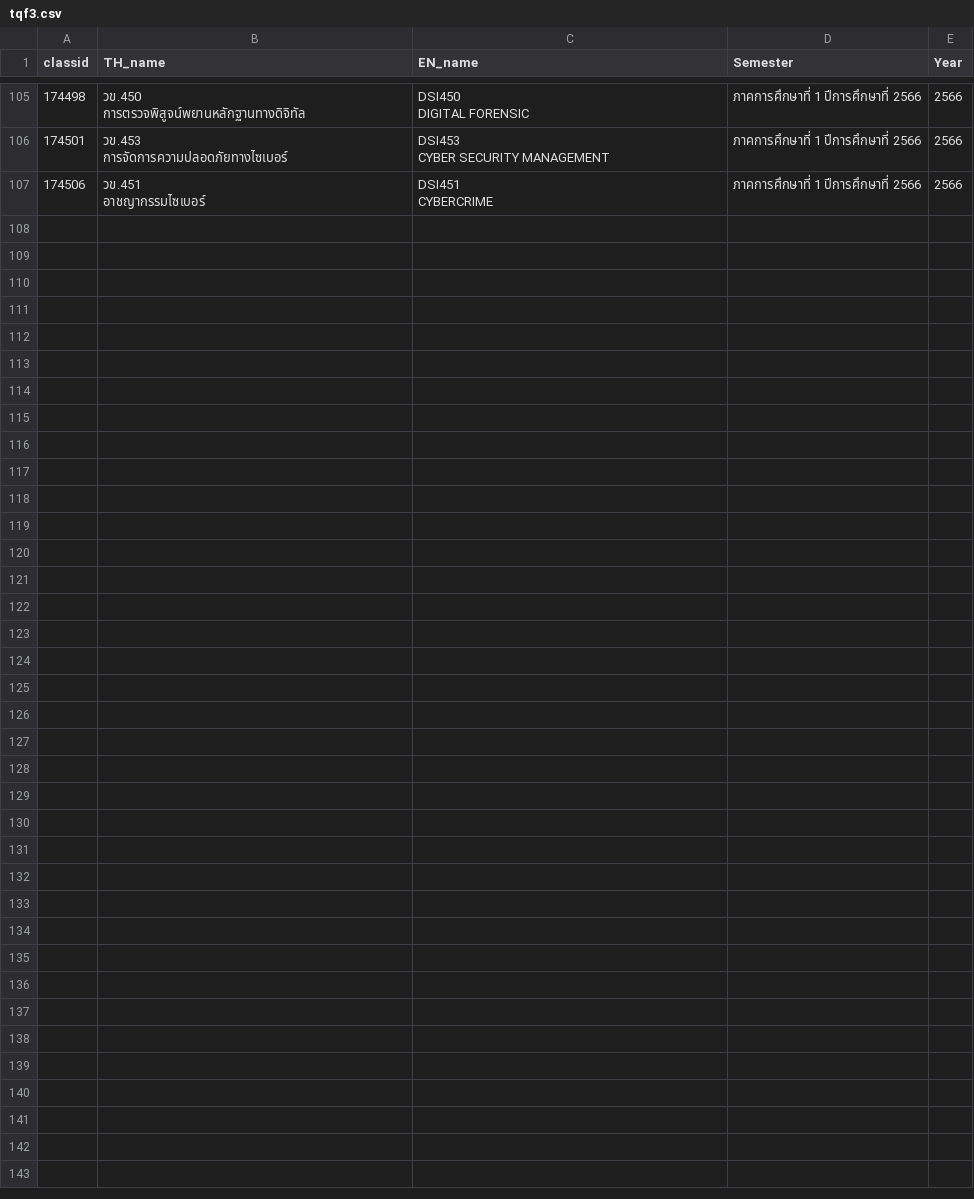
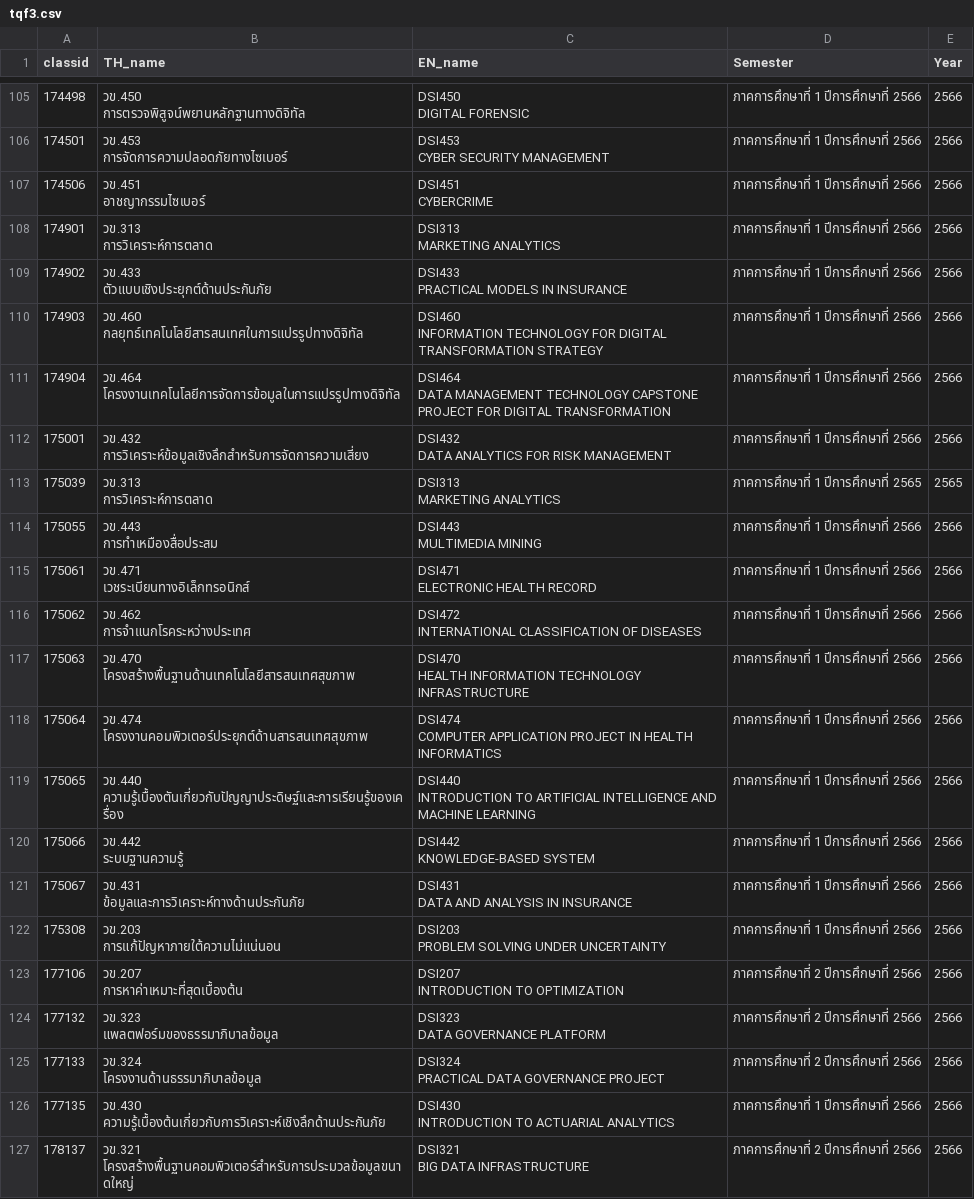
Before and after one commit to sgulyano/sgulyano.github.io, a CSV file: tqf/tqf3.csv, drawn as a sheet; only a part is shown, gaps mark what is left out.

```diff
--- a/tqf/tqf3.csv
+++ b/tqf/tqf3.csv
@@ -319 +319,61 @@ CYBER SECURITY MANAGEMENT",ภาคการศึกษาที่ 1   ปี
 CYBERCRIME",ภาคการศึกษาที่ 1   ปีการศึกษาที่ 2566,2566
+174901,"วข.313
+การวิเคราะห์การตลาด","DSI313
+MARKETING ANALYTICS",ภาคการศึกษาที่ 1   ปีการศึกษาที่ 2566,2566
+174902,"วข.433
+ตัวแบบเชิงประยุกต์ด้านประกันภัย","DSI433
+PRACTICAL MODELS IN INSURANCE",ภาคการศึกษาที่ 1 ปีการศึกษาที่ 2566,2566
+174903,"วข.460
+กลยุทธ์เทคโนโลยีสารสนเทศในการแปรรูปทางดิจิทัล","DSI460
+INFORMATION TECHNOLOGY FOR DIGITAL TRANSFORMATION STRATEGY",ภาคการศึกษาที่ 1   ปีการศึกษาที่ 2566,2566
+174904,"วข.464
+โครงงานเทคโนโลยีการจัดการข้อมูลในการแปรรูปทางดิจิทัล","DSI464
+DATA MANAGEMENT TECHNOLOGY CAPSTONE PROJECT FOR DIGITAL TRANSFORMATION",ภาคการศึกษาที่ 1   ปีการศึกษาที่ 2566,2566
+175001,"วข.432
+การวิเคราะห์ข้อมูลเชิงลึกสำหรับการจัดการความเสี่ยง","DSI432
+DATA ANALYTICS FOR RISK MANAGEMENT",ภาคการศึกษาที่ 1   ปีการศึกษาที่ 2566,2566
+175039,"วข.313
+การวิเคราะห์การตลาด","DSI313
+MARKETING ANALYTICS",ภาคการศึกษาที่ 1   ปีการศึกษาที่ 2565,2565
+175055,"วข.443
+การทำเหมืองสื่อประสม","DSI443
+MULTIMEDIA MINING",ภาคการศึกษาที่ 1   ปีการศึกษาที่ 2566,2566
+175061,"วข.471
+เวชระเบียนทางอิเล็กทรอนิกส์","DSI471
+ELECTRONIC HEALTH RECORD",ภาคการศึกษาที่ 1   ปีการศึกษาที่ 2566,2566
+175062,"วข.462
+การจำแนกโรคระหว่างประเทศ","DSI472
+INTERNATIONAL CLASSIFICATION OF DISEASES",ภาคการศึกษาที่ 1   ปีการศึกษาที่ 2566,2566
+175063,"วข.470
+โครงสร้างพื้นฐานด้านเทคโนโลยีสารสนเทศสุขภาพ","DSI470
+HEALTH INFORMATION TECHNOLOGY INFRASTRUCTURE",ภาคการศึกษาที่ 1   ปีการศึกษาที่ 2566,2566
+175064,"วข.474
+โครงงานคอมพิวเตอร์ประยุกต์ด้านสารสนเทศสุขภาพ","DSI474
+COMPUTER APPLICATION PROJECT IN HEALTH INFORMATICS",ภาคการศึกษาที่ 1   ปีการศึกษาที่ 2566,2566
+175065,"วข.440
+ความรู้เบื้องตันเกี่ยวกับปัญญาประดิษฐ์และการเรียนรู้ของเครื่อง","DSI440
+INTRODUCTION TO ARTIFICIAL INTELLIGENCE AND MACHINE LEARNING",ภาคการศึกษาที่ 1   ปีการศึกษาที่ 2566,2566
+175066,"วข.442
+ระบบฐานความรู้","DSI442
+KNOWLEDGE-BASED SYSTEM",ภาคการศึกษาที่ 1   ปีการศึกษาที่ 2566,2566
+175067,"วข.431
+ข้อมูลและการวิเคราะห์ทางด้านประกันภัย","DSI431
+DATA AND ANALYSIS IN INSURANCE",ภาคการศึกษาที่ 1   ปีการศึกษาที่ 2566,2566
+175308,"วข.203
+การแก้ปัญหาภายใต้ความไม่แน่นอน","DSI203
+PROBLEM SOLVING UNDER UNCERTAINTY",ภาคการศึกษาที่ 1   ปีการศึกษาที่ 2566,2566
+177106,"วข.207
+การหาค่าเหมาะที่สุดเบื้องต้น","DSI207
+INTRODUCTION TO OPTIMIZATION",ภาคการศึกษาที่ 2   ปีการศึกษาที่ 2566,2566
+177132,"วข.323
+แพลตฟอร์มของธรรมาภิบาลข้อมูล","DSI323
+DATA GOVERNANCE PLATFORM",ภาคการศึกษาที่ 2   ปีการศึกษาที่ 2566,2566
+177133,"วข.324
+โครงงานด้านธรรมาภิบาลข้อมูล","DSI324
+PRACTICAL DATA GOVERNANCE PROJECT",ภาคการศึกษาที่ 2   ปีการศึกษาที่ 2566,2566
+177135,"วข.430
+ความรู้เบื้องต้นเกี่ยวกับการวิเคราะห์เชิงลึกด้านประกันภัย","DSI430
+INTRODUCTION TO ACTUARIAL ANALYTICS",ภาคการศึกษาที่ 1   ปีการศึกษาที่ 2566,2566
+178137,"วข.321
+โครงสร้างพื้นฐานคอมพิวเตอร์สำหรับการประมวลข้อมูลขนาดใหญ่","DSI321
+BIG DATA INFRASTRUCTURE",ภาคการศึกษาที่ 2   ปีการศึกษาที่ 2566,2566
```
Also changed, not shown: tqf/tqf5.csv, 5 other files.
